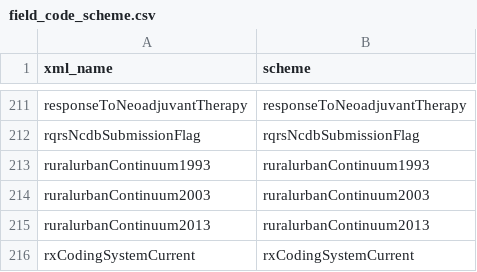
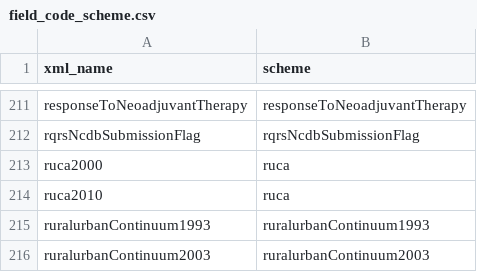
Before and after one commit to WerthPADOH/naaccr, a CSV file: data-raw/field_code_scheme.csv, drawn as a sheet; only a part is shown, gaps mark what is left out; the shorter side is filled out with more unchanged rows.

Commit message:
Added codes for RUCA fields

```diff
--- a/data-raw/field_code_scheme.csv
+++ b/data-raw/field_code_scheme.csv
@@ -212,2 +212,4 @@ responseToNeoadjuvantTherapy,responseToNeoadjuvantTherapy
 rqrsNcdbSubmissionFlag,rqrsNcdbSubmissionFlag
+ruca2000,ruca
+ruca2010,ruca
 ruralurbanContinuum1993,ruralurbanContinuum1993
```
Also changed, not shown: 1 other file.
